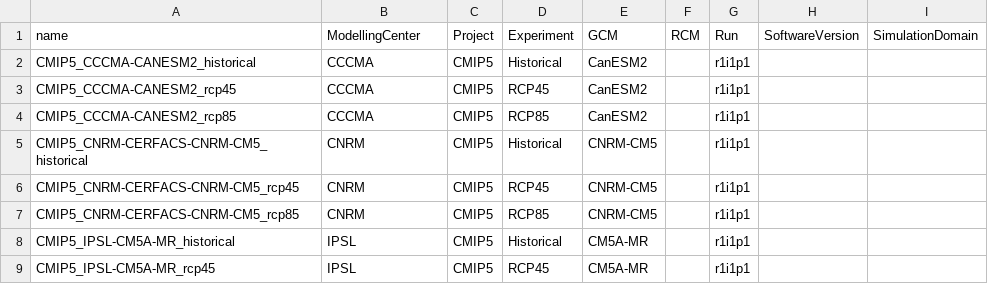
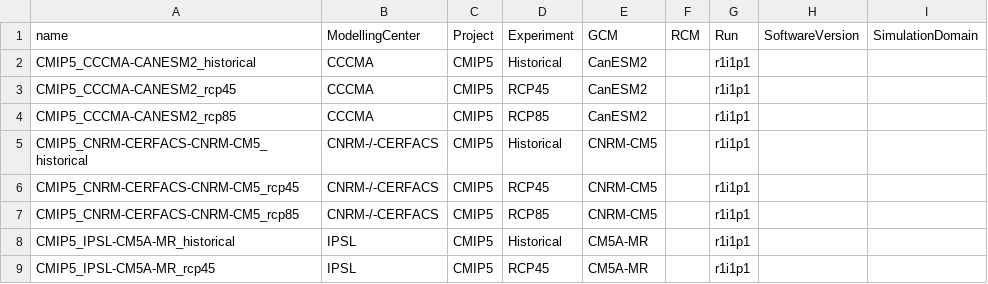
Before and after one commit to metaclip/metaclipR-atlas, a CSV file: inst/gcm_table.csv, drawn as a sheet; only a part is shown.

Commit message:
Add modelling center separators in lookup table

```diff
--- a/inst/gcm_table.csv
+++ b/inst/gcm_table.csv
@@ -4,5 +4,5 @@ CMIP5_CCCMA-CANESM2_rcp45,CCCMA,CMIP5,RCP45,CanESM2,,r1i1p1,,
 CMIP5_CCCMA-CANESM2_rcp85,CCCMA,CMIP5,RCP85,CanESM2,,r1i1p1,,
-CMIP5_CNRM-CERFACS-CNRM-CM5_historical,CNRM,CMIP5,Historical,CNRM-CM5,,r1i1p1,,
-CMIP5_CNRM-CERFACS-CNRM-CM5_rcp45,CNRM,CMIP5,RCP45,CNRM-CM5,,r1i1p1,,
-CMIP5_CNRM-CERFACS-CNRM-CM5_rcp85,CNRM,CMIP5,RCP85,CNRM-CM5,,r1i1p1,,
+CMIP5_CNRM-CERFACS-CNRM-CM5_historical,CNRM-/-CERFACS,CMIP5,Historical,CNRM-CM5,,r1i1p1,,
+CMIP5_CNRM-CERFACS-CNRM-CM5_rcp45,CNRM-/-CERFACS,CMIP5,RCP45,CNRM-CM5,,r1i1p1,,
+CMIP5_CNRM-CERFACS-CNRM-CM5_rcp85,CNRM-/-CERFACS,CMIP5,RCP85,CNRM-CM5,,r1i1p1,,
 CMIP5_IPSL-CM5A-MR_historical,IPSL,CMIP5,Historical,CM5A-MR,,r1i1p1,,
```
